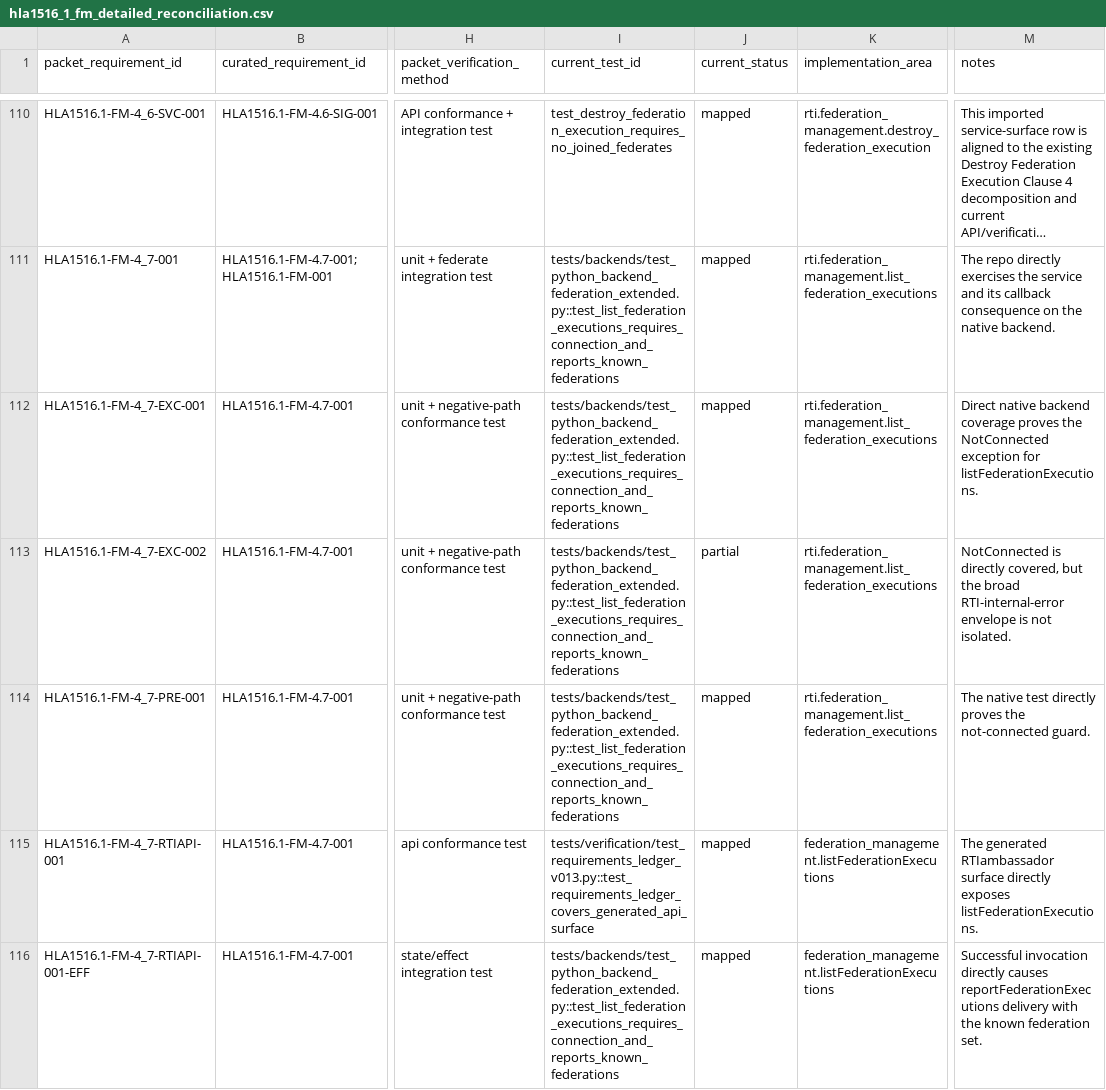
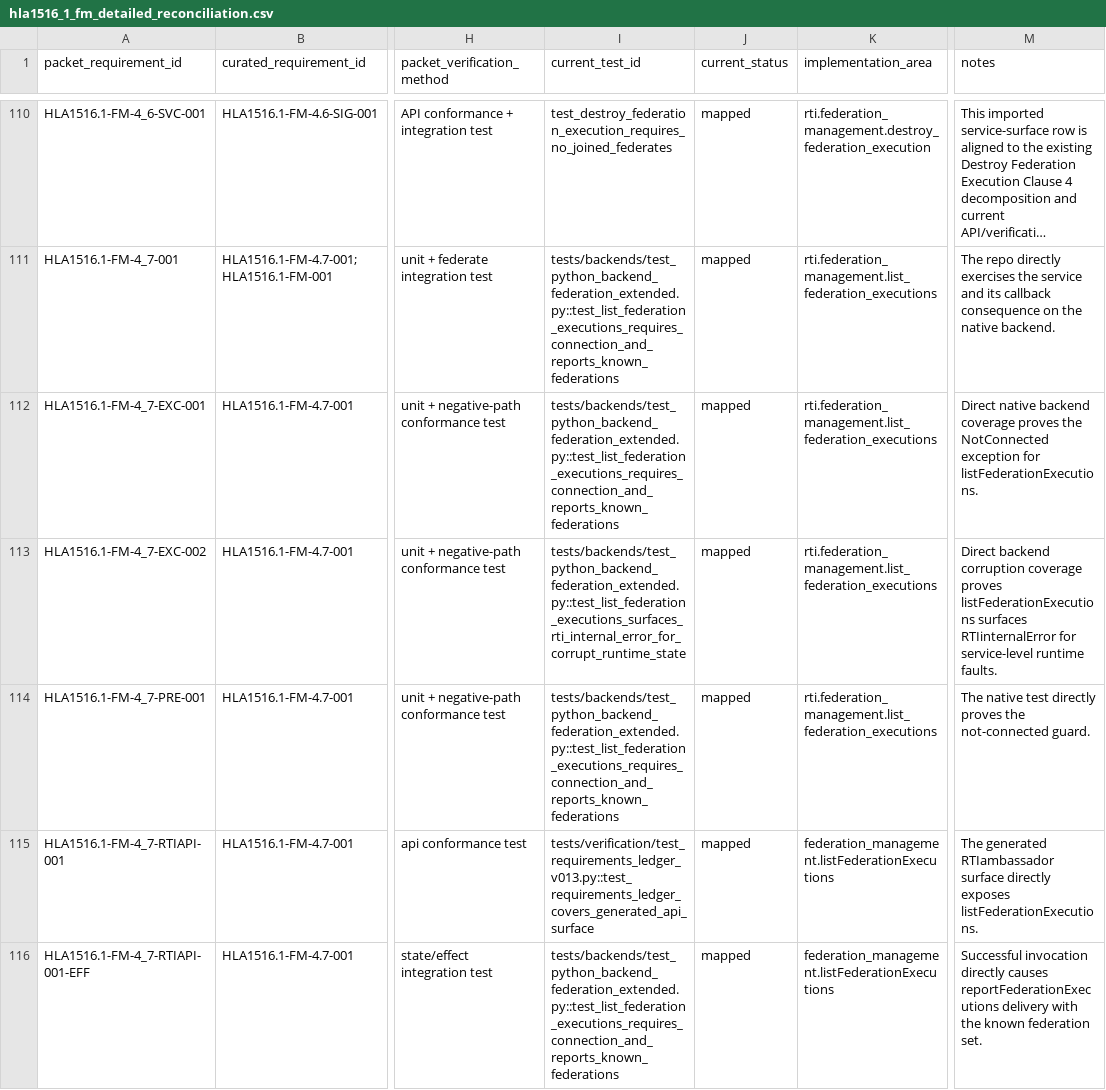
Before and after one commit to sheepfling/sturdy-broccoli, a CSV file: requirements/2010/hla1516_1_fm_detailed_reconciliation.csv, drawn as a sheet; only a part is shown, gaps mark what is left out; long unchanged cells end in …; the diff covers the shown part only; the diff names each change by its address in the sheet, - before the commit and + after, or states it on an @@ line.

Commit message:
requirements: close FM list-federation error tail

```diff
--- a/requirements/2010/hla1516_1_fm_detailed_reconciliation.csv
+++ b/requirements/2010/hla1516_1_fm_detailed_reconciliation.csv
-I113 (current_test_id): tests/backends/test_python_backend_federation_extended.py::test_list_federation_executions_requires_connection_and_reports_known_federations
+I113 (current_test_id): tests/backends/test_python_backend_federation_extended.py::test_list_federation_executions_surfaces_rti_internal_error_for_corrupt_runtime_state
-J113 (current_status): partial
+J113 (current_status): mapped
-M113 (notes): NotConnected is directly covered, but the broad RTI-internal-error envelope is not isolated.
+M113 (notes): Direct backend corruption coverage proves listFederationExecutions surfaces RTIinternalError for service-level runtime faults.
```
Also changed, not shown: 3 edited cells elsewhere in this file, 5 other files.
